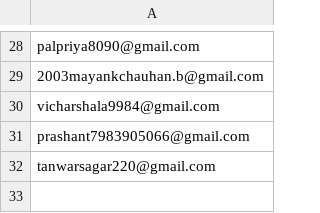
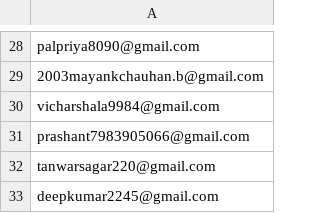
Before and after one commit to Satendra9984/LinkVault, a CSV file: closed_testers.csv, drawn as a sheet; only a part is shown, gaps mark what is left out.

```diff
--- a/closed_testers.csv
+++ b/closed_testers.csv
@@ -32 +32,2 @@ prashant7983905066@gmail.com
 tanwarsagar220@gmail.com
+deepkumar2245@gmail.com
```
Also changed, not shown: 22 other files.
